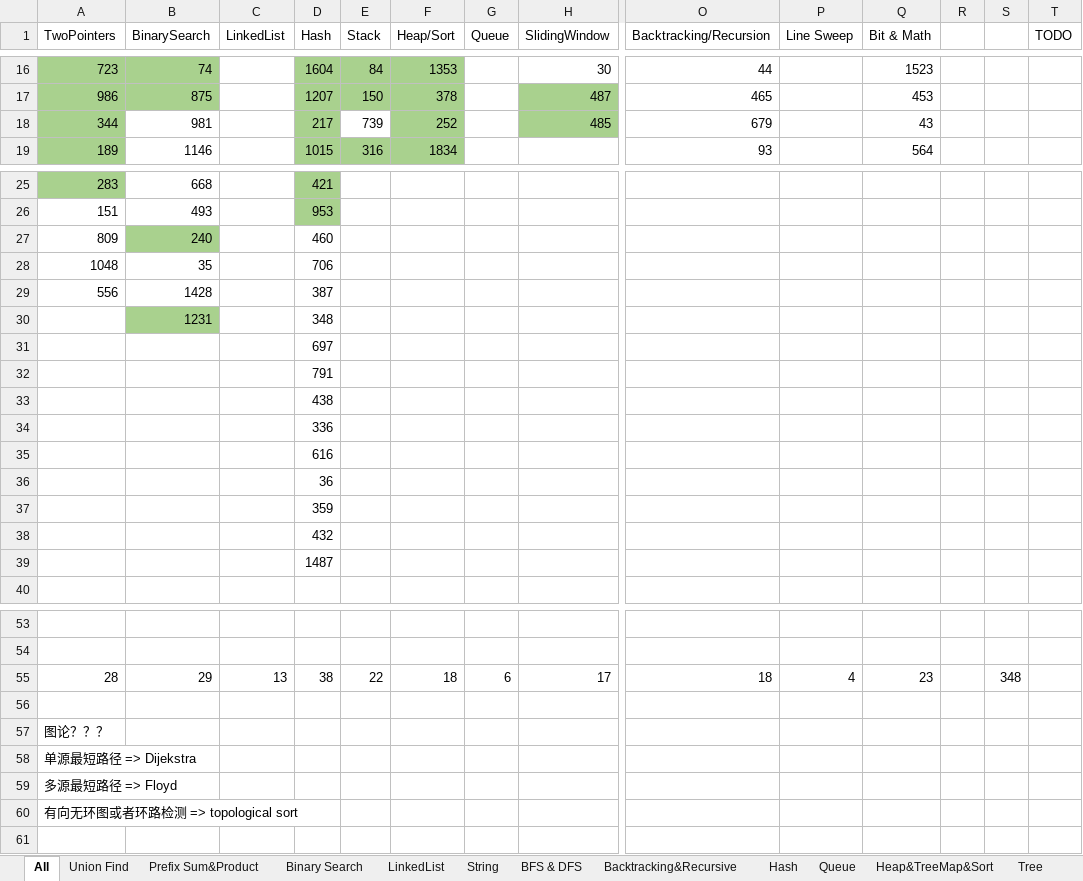
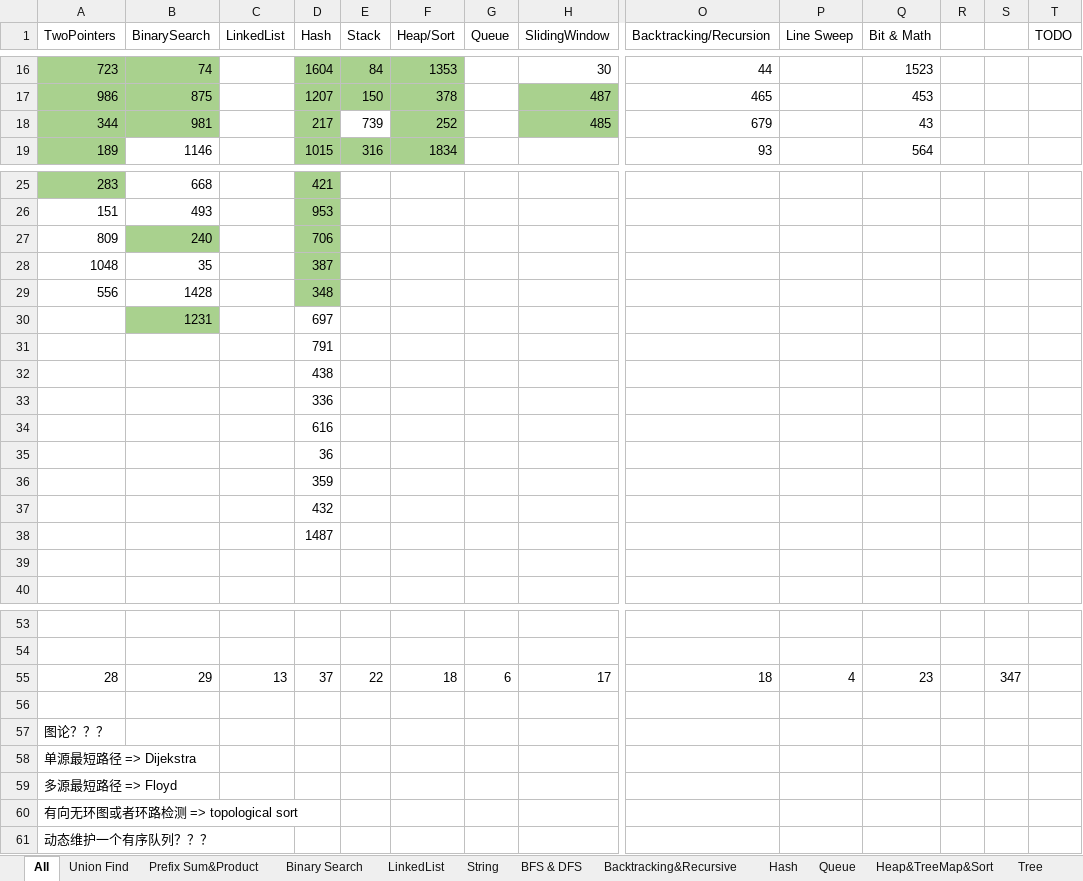
Before and after one commit to LiXieLabs/codingpractice, an Excel workbook: PracticeList.xlsx, sheet All, drawn as a sheet; only a part is shown, gaps mark what is left out; values as stored, in another font and other column widths than the file's, no borders; rows hold the shown columns only; the diff names each change by its address in the sheet, - before the commit and + after, or states it on an @@ line.

Commit message:
practice 2023Jan06

```diff
--- a/PracticeList.xlsx (sheet All)
+++ b/PracticeList.xlsx (sheet All)
-B18 fill: none
+B18 fill: #A9D18E
-D27 (Hash): 460
+D27 (Hash): 706
-D27:D29 fill: none
+D27:D29 fill: #A9D18E
-D28 (Hash): 706
+D28 (Hash): 387
-D29 (Hash): 387
+D29 (Hash): 348
-D30 (Hash): 348
+D30 (Hash): 697
-D31 (Hash): 697
+D31 (Hash): 791
-D32 (Hash): 791
+D32 (Hash): 438
-D33 (Hash): 438
+D33 (Hash): 336
-D34 (Hash): 336
+D34 (Hash): 616
-D35 (Hash): 616
+D35 (Hash): 36
-D36 (Hash): 36
+D36 (Hash): 359
-D37 (Hash): 359
+D37 (Hash): 432
-D38 (Hash): 432
+D38 (Hash): 1487
-D39 (Hash): 1487
+D39 (Hash): (empty)
-D55 (Hash): 38
+D55 (Hash): 37
-S55: 348
+S55: 347
+row 61: 动态维护一个有序队列？？？
```
Also changed, not shown: sheet Hash, sheet Binary Search, 3 other files.
